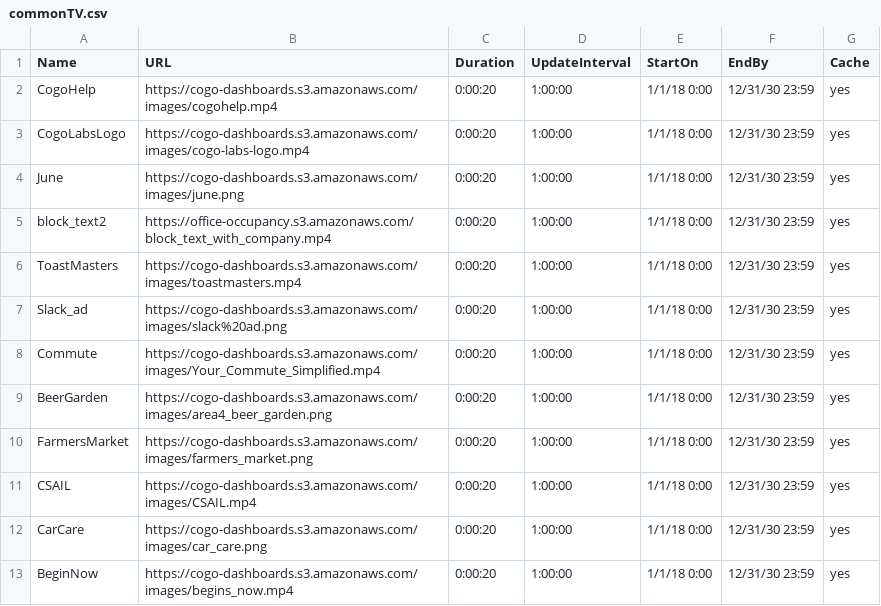
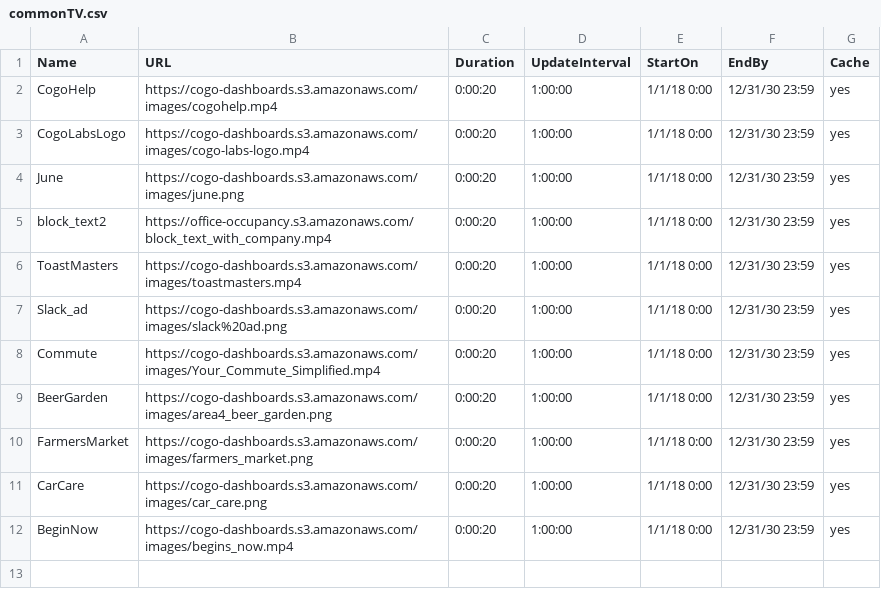
Before and after one commit to cogo-roadmaps/exhibits, a CSV file: csv/commonTV.csv, drawn as a sheet; the diff names each change by its address in the sheet, - before the commit and + after, or states it on an @@ line.

Commit message:
Update commonTV.csv

```diff
--- a/csv/commonTV.csv
+++ b/csv/commonTV.csv
-row 11: CSAIL | https://cogo-dashboards.s3.amazonaws.com/images/CSAIL.mp4 | 0:00:20 | 1:00:00 | 1/1/18 0:00 | 12/31/30 23:59 | yes
```
